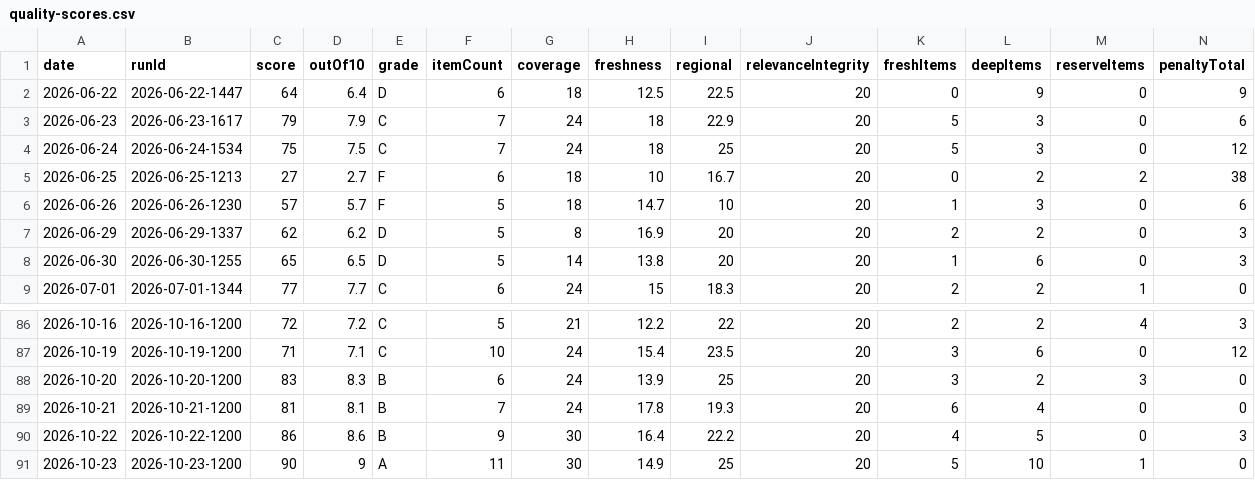
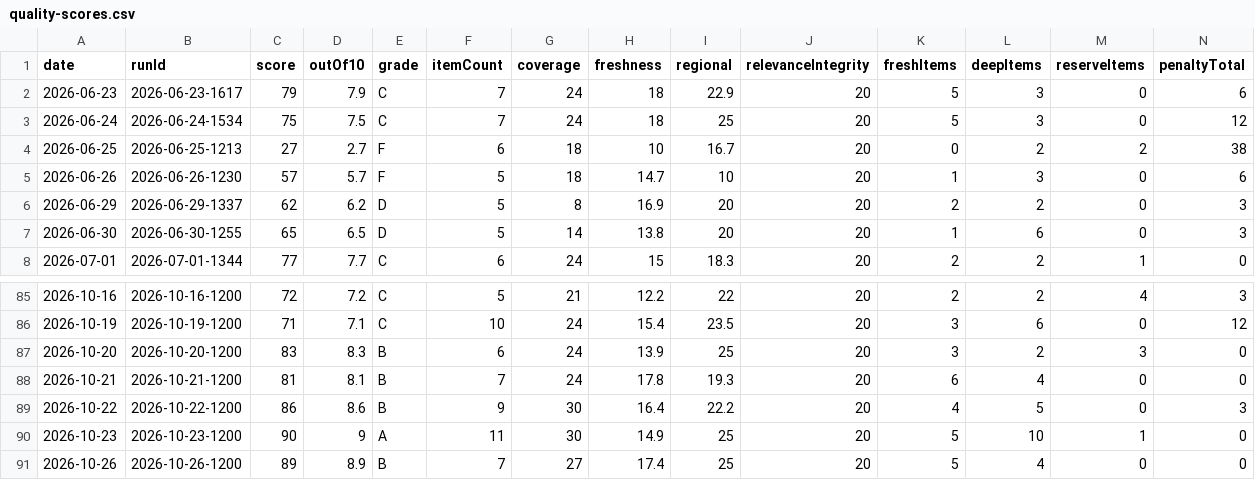
Before and after one commit to woodmont-industrial/Woodmont-Industrial-News-Briefing, a CSV file: docs/quality-scores.csv, drawn as a sheet; only a part is shown, gaps mark what is left out; removed rows and columns are numbered as before the commit, all else as after; rows hold the shown columns only; the diff names each change by its address in the sheet, - before the commit and + after, or states it on an @@ line.

```diff
--- a/docs/quality-scores.csv
+++ b/docs/quality-scores.csv
-row 2: 2026-06-22 | 2026-06-22-1447 | 64 | 6.4 | D | 6 | 18 | 12.5 | 22.5 | 20 | 0 | 9 | 0 | 9
+row 91: 2026-10-26 | 2026-10-26-1200 | 89 | 8.9 | B | 7 | 27 | 17.4 | 25 | 20 | 5 | 4 | 0 | 0
```
Also changed, not shown: docs/daily-logic-impact.csv, 9 other files.
